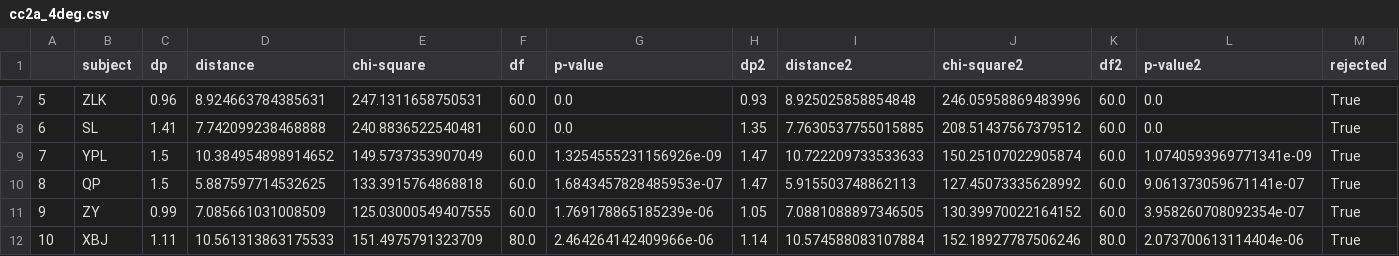
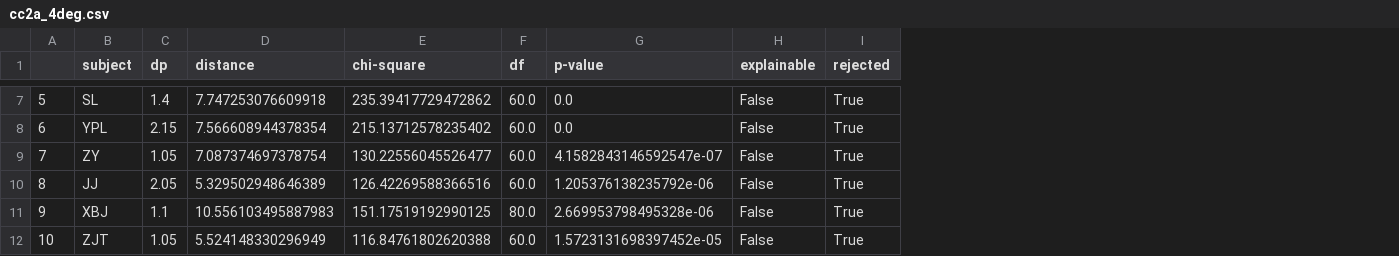
Before and after one commit to alexxyu/decision-modeling, a CSV file: models/pXY_fits/cc2a_4deg.csv, drawn as a sheet; only a part is shown, gaps mark what is left out; removed rows and columns are numbered as before the commit, all else as after; the diff covers the shown part only; the diff names each change by its address in the sheet, - before the commit and + after, or states it on an @@ line.

```diff
--- a/models/pXY_fits/cc2a_4deg.csv
+++ b/models/pXY_fits/cc2a_4deg.csv
-column H (dp2), rows 7-12: 0.93 | 1.35 | 1.47 | 1.47 | 1.05 | 1.14
-column I (distance2), rows 7-12: 8.925025858854848 | 7.7630537755015885 | 10.722209733533633 | 5.915503748862113 | 7.0881088897346505 | 10.574588083107884
-column J (chi-square2), rows 7-12: 246.05958869483996 | 208.51437567379512 | 150.25107022905874 | 127.45073335628992 | 130.39970022164152 | 152.18927787506246
-column K (df2), rows 7-12: 60.0 | 60.0 | 60.0 | 60.0 | 60.0 | 80.0
-column L (p-value2), rows 7-12: 0.0 | 0.0 | 1.0740593969771341e-09 | 9.061373059671141e-07 | 3.958260708092354e-07 | 2.073700613114404e-06
+column H (explainable), rows 7-12: all False
-B7 (subject): ZLK
+B7 (subject): SL
-C7 (dp): 0.96
+C7 (dp): 1.4
-D7 (distance): 8.924663784385631
+D7 (distance): 7.747253076609918
-E7 (chi-square): 247.1311658750531
+E7 (chi-square): 235.39417729472862
-B8 (subject): SL
+B8 (subject): YPL
-C8 (dp): 1.41
+C8 (dp): 2.15
-D8 (distance): 7.742099238468888
+D8 (distance): 7.566608944378354
-E8 (chi-square): 240.8836522540481
+E8 (chi-square): 215.13712578235402
-B9 (subject): YPL
+B9 (subject): ZY
-C9 (dp): 1.5
+C9 (dp): 1.05
-D9 (distance): 10.384954898914652
+D9 (distance): 7.087374697378754
-E9 (chi-square): 149.5737353907049
+E9 (chi-square): 130.22556045526477
-G9 (p-value): 1.3254555231156926e-09
+G9 (p-value): 4.1582843146592547e-07
-B10 (subject): QP
+B10 (subject): JJ
-C10 (dp): 1.5
+C10 (dp): 2.05
-D10 (distance): 5.887597714532625
+D10 (distance): 5.329502948646389
-E10 (chi-square): 133.3915764868818
+E10 (chi-square): 126.42269588366516
-G10 (p-value): 1.6843457828485953e-07
+G10 (p-value): 1.205376138235792e-06
-B11 (subject): ZY
+B11 (subject): XBJ
-C11 (dp): 0.99
+C11 (dp): 1.1
-D11 (distance): 7.085661031008509
+D11 (distance): 10.556103495887983
-E11 (chi-square): 125.03000549407555
+E11 (chi-square): 151.17519192990125
-F11 (df): 60.0
+F11 (df): 80.0
-G11 (p-value): 1.769178865185239e-06
+G11 (p-value): 2.669953798495328e-06
-B12 (subject): XBJ
+B12 (subject): ZJT
-C12 (dp): 1.11
+C12 (dp): 1.05
-D12 (distance): 10.561313863175533
+D12 (distance): 5.524148330296949
-E12 (chi-square): 151.4975791323709
+E12 (chi-square): 116.84761802620388
-F12 (df): 80.0
+F12 (df): 60.0
-G12 (p-value): 2.464264142409966e-06
+G12 (p-value): 1.5723131698397452e-05
```
Also changed, not shown: 105 edited cells elsewhere in this file, models/pXY_fits/cc1_4deg.csv, models/pXY_fits/cc1_8deg.csv, 13 other files.
